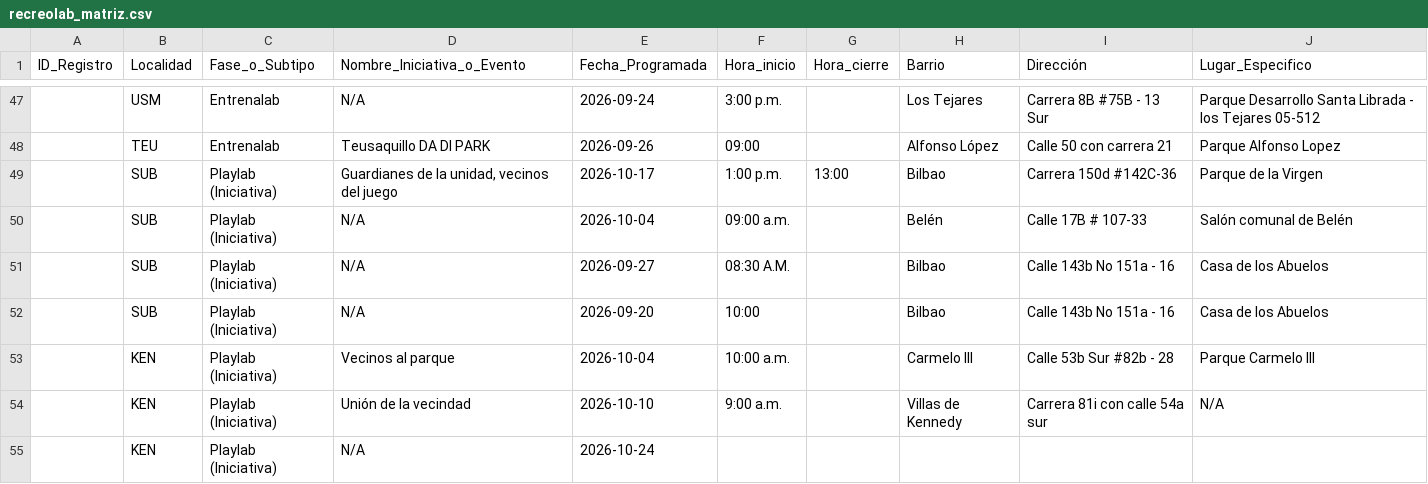
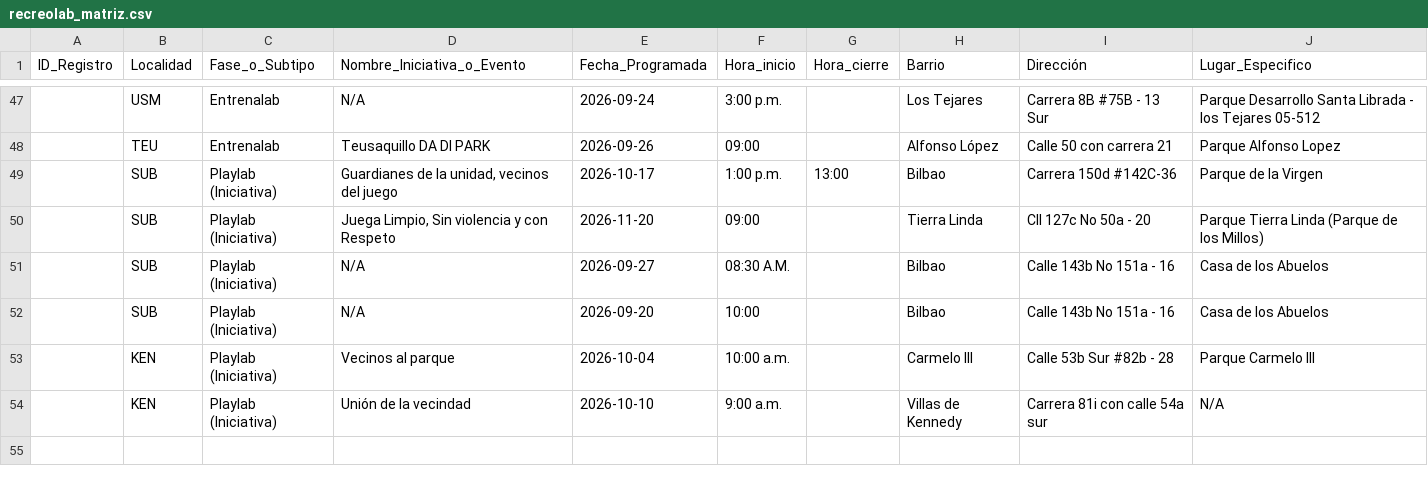
Before and after one commit to soy-juandi/recreolab-data, a CSV file: recreolab_matriz.csv, drawn as a sheet; only a part is shown, gaps mark what is left out; removed rows and columns are numbered as before the commit, all else as after; the diff names each change by its address in the sheet, - before the commit and + after, or states it on an @@ line.

Commit message:
Actualización automática recreolab_matriz.csv

```diff
--- a/recreolab_matriz.csv
+++ b/recreolab_matriz.csv
-row 50:  | SUB | Playlab (Iniciativa) | N/A | 2026-10-04 | 09:00 a.m. |  | Belén | Calle 17B # 107-33 | Salón comunal de Belén
+row 50:  | SUB | Playlab (Iniciativa) | Juega Limpio, Sin violencia y con Respeto | 2026-11-20 | 09:00 |  | Tierra Linda | Cll 127c No 50a - 20 | Parque Tierra Linda (Parque de los Millos)
-row 55:  | KEN | Playlab (Iniciativa) | N/A | 2026-10-24
```
